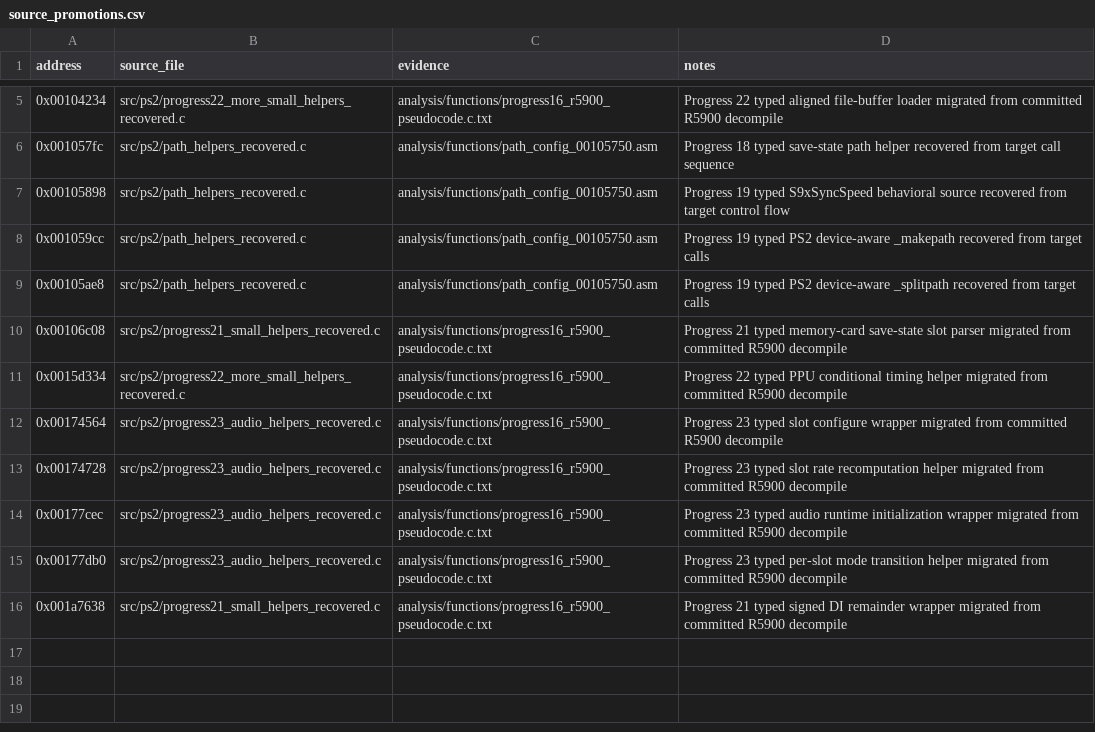
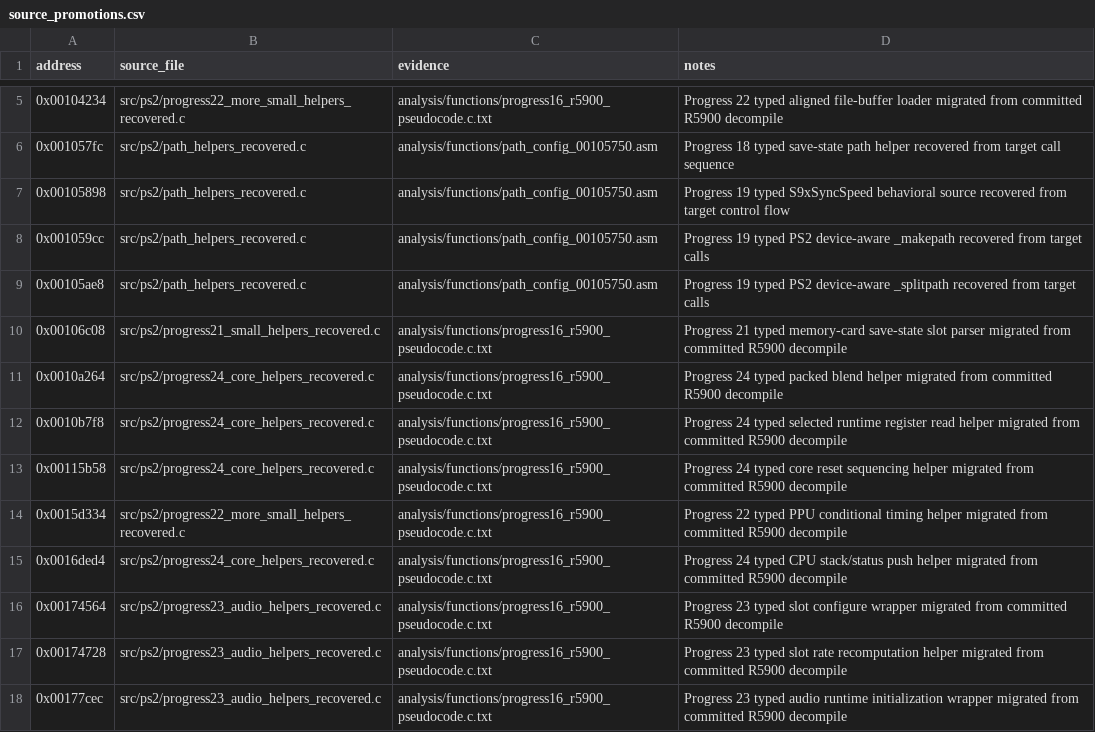
Before and after one commit to ReyFxck/SNESstation-Decomp, a CSV file: analysis/source_promotions.csv, drawn as a sheet; only a part is shown, gaps mark what is left out; the shorter side is filled out with more unchanged rows.

Commit message:
Recover Progress 24 core runtime helpers

```diff
--- a/analysis/source_promotions.csv
+++ b/analysis/source_promotions.csv
@@ -10,3 +10,7 @@ address,source_file,evidence,notes
 0x00106c08,src/ps2/progress21_small_helpers_recovered.c,analysis/functions/progress16_r5900_pseudocode.c.txt,Progress 21 typed memory-card save-state slot parser migrated from committed R5900 decompile
+0x0010a264,src/ps2/progress24_core_helpers_recovered.c,analysis/functions/progress16_r5900_pseudocode.c.txt,Progress 24 typed packed blend helper migrated from committed R5900 decompile
+0x0010b7f8,src/ps2/progress24_core_helpers_recovered.c,analysis/functions/progress16_r5900_pseudocode.c.txt,Progress 24 typed selected runtime register read helper migrated from committed R5900 decompile
+0x00115b58,src/ps2/progress24_core_helpers_recovered.c,analysis/functions/progress16_r5900_pseudocode.c.txt,Progress 24 typed core reset sequencing helper migrated from committed R5900 decompile
 0x0015d334,src/ps2/progress22_more_small_helpers_recovered.c,analysis/functions/progress16_r5900_pseudocode.c.txt,Progress 22 typed PPU conditional timing helper migrated from committed R5900 decompile
+0x0016ded4,src/ps2/progress24_core_helpers_recovered.c,analysis/functions/progress16_r5900_pseudocode.c.txt,Progress 24 typed CPU stack/status push helper migrated from committed R5900 decompile
 0x00174564,src/ps2/progress23_audio_helpers_recovered.c,analysis/functions/progress16_r5900_pseudocode.c.txt,Progress 23 typed slot configure wrapper migrated from committed R5900 decompile
```
Also changed, not shown: analysis/source_readiness.csv, 3 other files.
